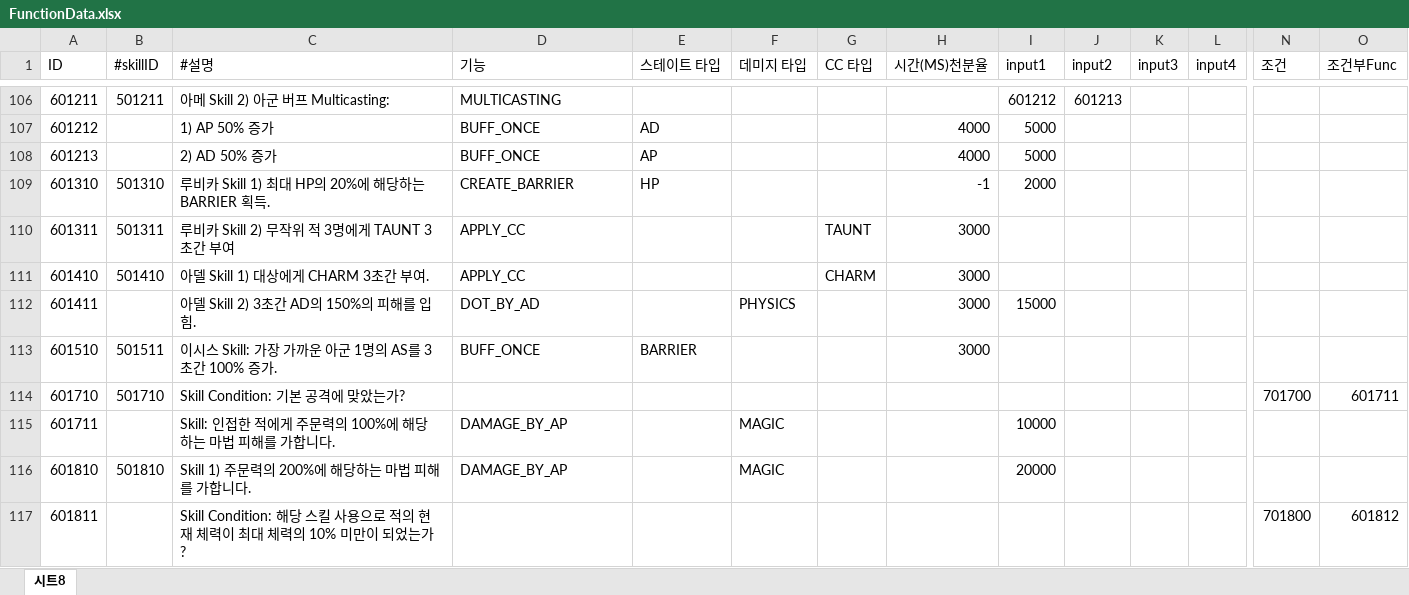
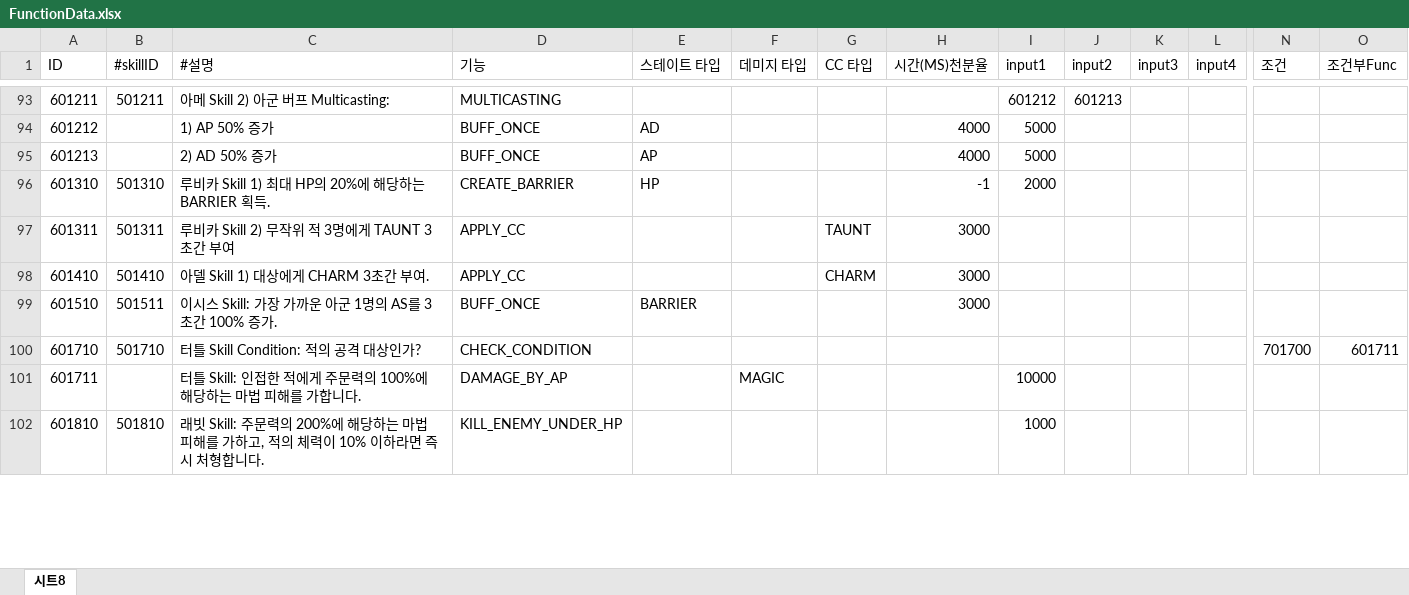
Before and after one commit to leejhee/DG_Project, an Excel workbook: DataGenerator/XLSXS/FunctionData.xlsx, sheet 시트8, drawn as a sheet; only a part is shown, gaps mark what is left out; values as stored, in another font and other column widths than the file's, no cell formats; removed rows and columns are numbered as before the commit, all else as after; rows hold the shown columns only; the diff covers the shown part only; the diff names each change by its address in the sheet, - before the commit and + after, or states it on an @@ line.

```diff
--- a/DataGenerator/XLSXS/FunctionData.xlsx (sheet 시트8)
+++ b/DataGenerator/XLSXS/FunctionData.xlsx (sheet 시트8)
-row 112: 601411 |  | 아델 Skill 2) 3초간 AD의 150%의 피해를 입힘. | DOT_BY_AD |  | PHYSICS |  | 3000 | 15000
-C100 (#설명): Skill Condition: 기본 공격에 맞았는가?
+C100 (#설명): 터틀 Skill Condition: 적의 공격 대상인가?
-D100 (기능): (empty)
+D100 (기능): CHECK_CONDITION
-C101 (#설명): Skill: 인접한 적에게 주문력의 100%에 해당하는 마법 피해를 가합니다.
+C101 (#설명): 터틀 Skill: 인접한 적에게 주문력의 100%에 해당하는 마법 피해를 가합니다.
-C102 (#설명): Skill 1) 주문력의 200%에 해당하는 마법 피해를 가합니다.
+C102 (#설명): 래빗 Skill: 주문력의 200%에 해당하는 마법 피해를 가하고, 적의 체력이 10% 이하라면 즉시 처형합니다.
-D102 (기능): DAMAGE_BY_AP
+D102 (기능): KILL_ENEMY_UNDER_HP
-F102 (데미지 타입): MAGIC
+F102 (데미지 타입): (empty)
-I102 (input1): 20000
+I102 (input1): 1000
-row 117: 601811 |  | Skill Condition: 해당 스킬 사용으로 적의 현재 체력이 최대 체력의 10% 미만이 되었는가? |  |  |  |  |  |  |  |  |  | 701800 | 601812
```
Also changed, not shown: 1 added row, 16 removed rows and 56 edited cells elsewhere in this sheet, cell formats, DataGenerator/XLSXS/SkillData.xlsx, 2 other files.
